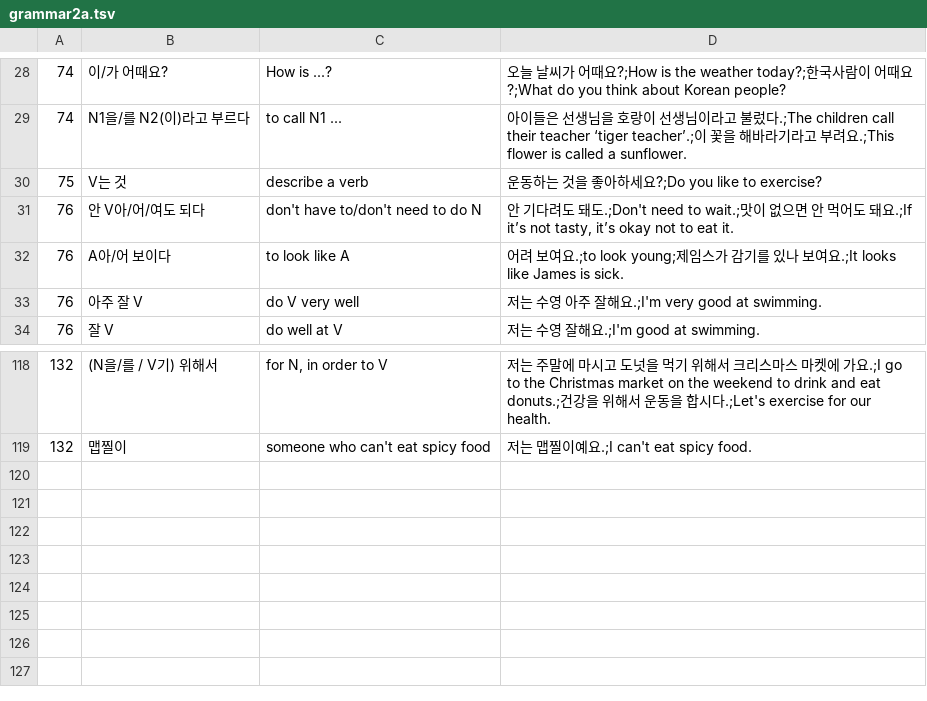
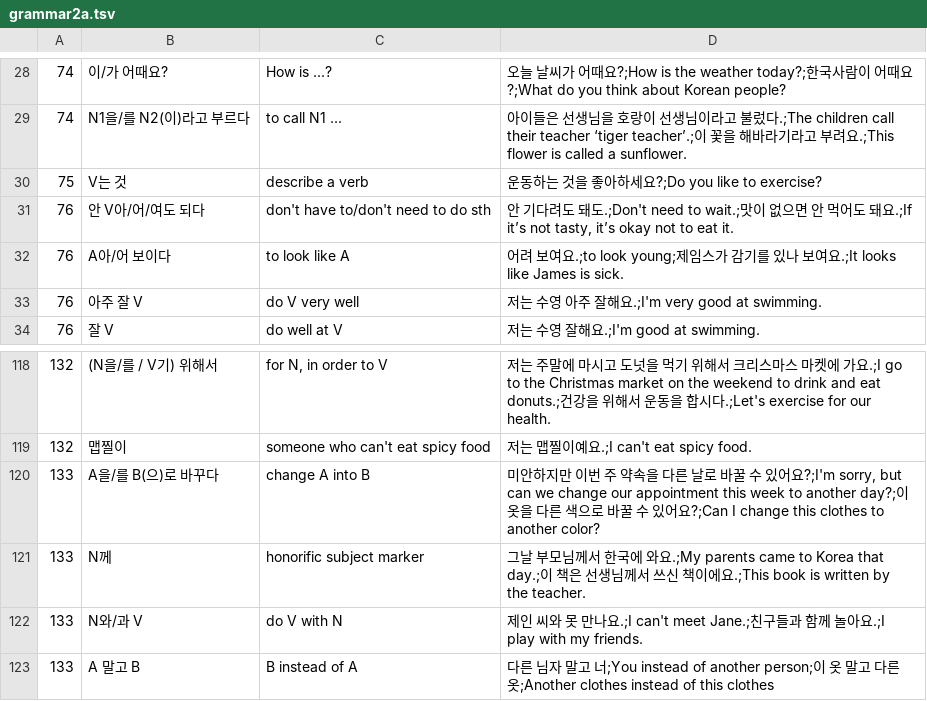
Before and after one commit to adrianderstroff/anki-korean, a TSV file: data/tsv/grammar2a.tsv, drawn as a sheet; only a part is shown, gaps mark what is left out.

```diff
--- a/data/tsv/grammar2a.tsv
+++ b/data/tsv/grammar2a.tsv
@@ -30,3 +30,3 @@
 75	V는 것	describe a verb	운동하는 것을 좋아하세요?;Do you like to exercise?
-76	안 V아/어/여도 되다	don't have to/don't need to do N	안 기다려도 돼도.;Don't need to wait.;맛이 없으면 안 먹어도 돼요.;If it’s not tasty, it’s okay not to eat it.
+76	안 V아/어/여도 되다	don't have to/don't need to do sth	안 기다려도 돼도.;Don't need to wait.;맛이 없으면 안 먹어도 돼요.;If it’s not tasty, it’s okay not to eat it.
 76	A아/어 보이다	to look like A	어려 보여요.;to look young;제임스가 감기를 있나 보여요.;It looks like James is sick.
@@ -119 +119,5 @@
 132	맵찔이	someone who can't eat spicy food	저는 맵찔이예요.;I can't eat spicy food.
+133	A을/를 B(으)로 바꾸다	change A into B	미안하지만 이번 주 약속을 다른 날로 바꿀 수 있어요?;I'm sorry, but can we change our appointment this week to another day?;이 옷을 다른 색으로 바꿀 수 있어요?;Can I change this clothes to another color?
+133	N께	honorific subject marker	그날 부모님께서 한국에 와요.;My parents came to Korea that day.;이 책은 선생님께서 쓰신 책이에요.;This book is written by the teacher.
+133	N와/과 V	do V with N	제인 씨와 못 만나요.;I can't meet Jane.;친구들과 함께 놀아요.;I play with my friends.
+133	A 말고 B	B instead of A	다른 님자 말고 너;You instead of another person;이 옷 말고 다른 옷;Another clothes instead of this clothes
```
Also changed, not shown: data/tsv/group_korean2a.tsv.
